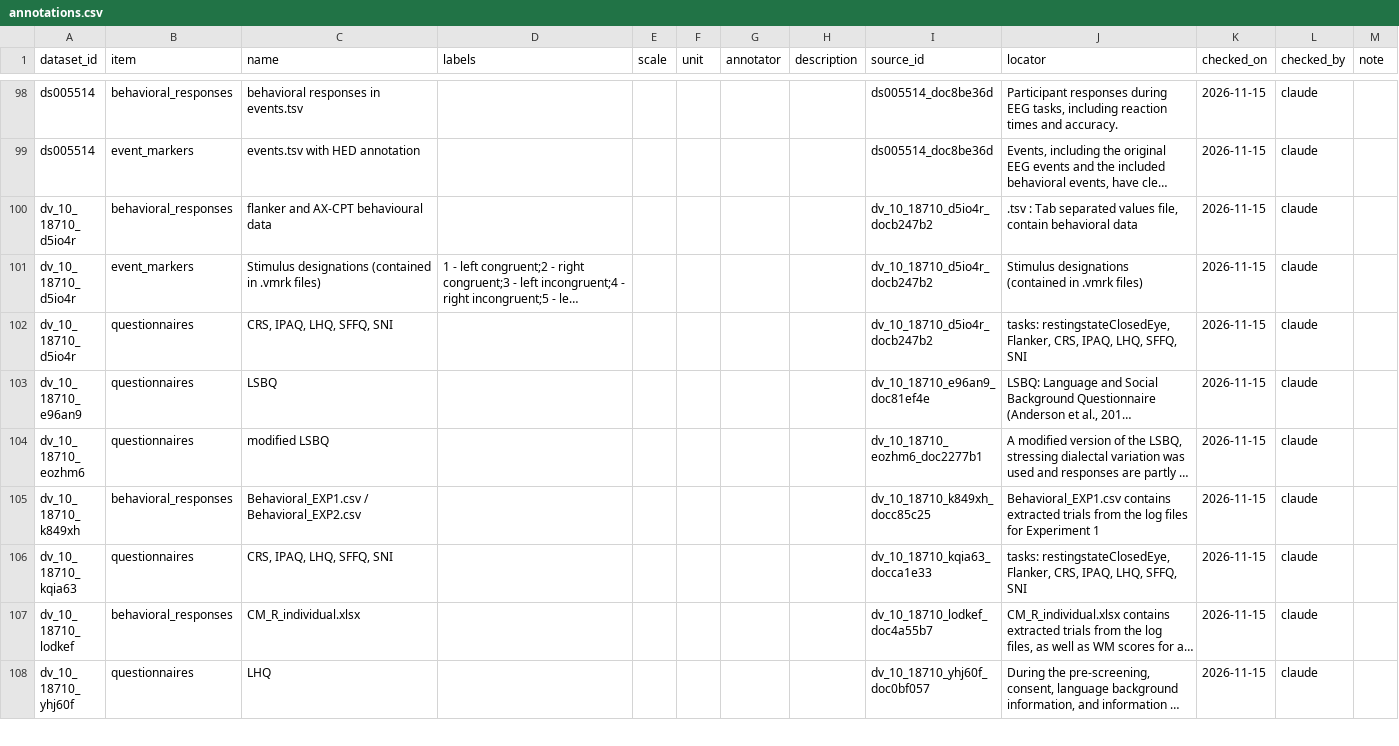
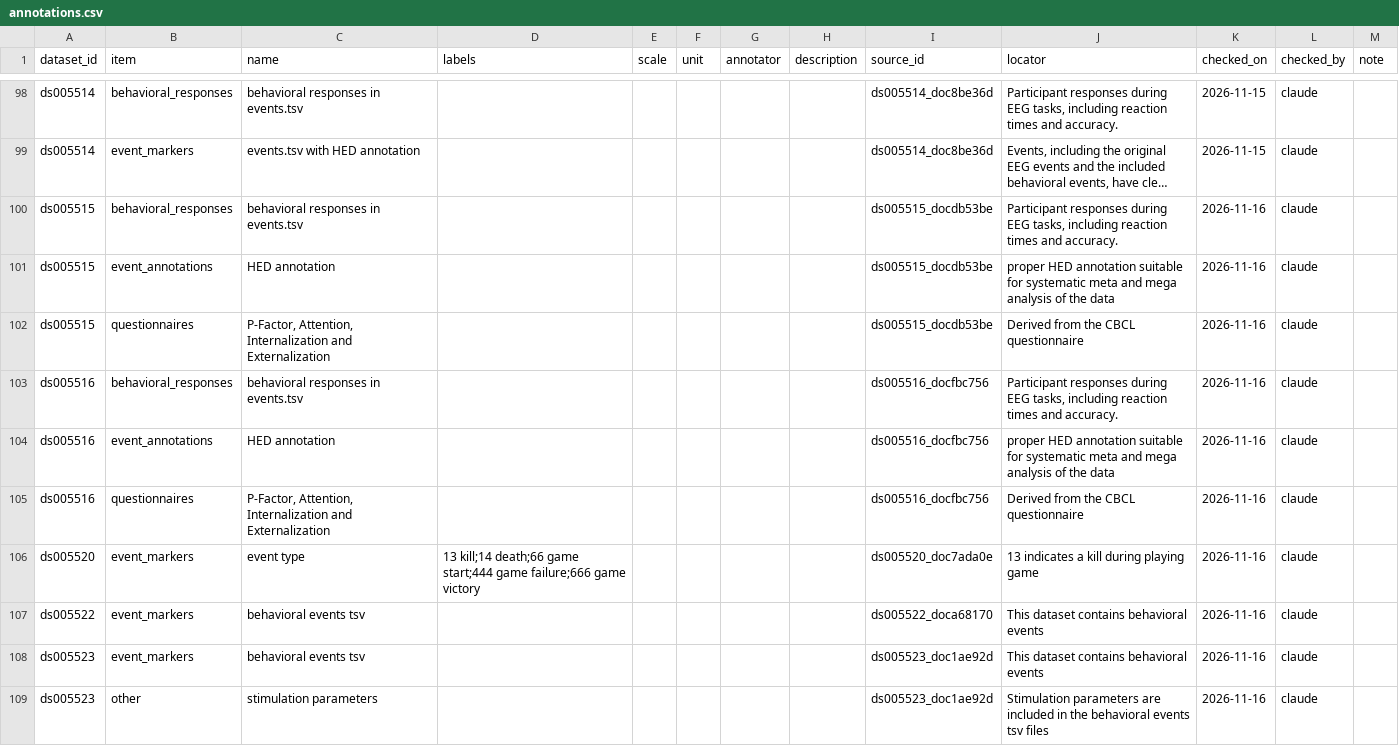
Before and after one commit to itoten/eeg_dataset_db, a CSV file: data/annotations.csv, drawn as a sheet; only a part is shown, gaps mark what is left out; the shorter side is filled out with more unchanged rows; long unchanged cells end in …; the diff covers the shown part only; the diff names each change by its address in the sheet, - before the commit and + after, or states it on an @@ line.

```diff
--- a/data/annotations.csv
+++ b/data/annotations.csv
+row 100: ds005515 | behavioral_responses | behavioral responses in events.tsv |  |  |  |  |  | ds005515_docdb53be | Participant responses during EEG tasks, including reaction times and accuracy. | 2026-11-16 | claude
+row 101: ds005515 | event_annotations | HED annotation |  |  |  |  |  | ds005515_docdb53be | proper HED annotation suitable for systematic meta and mega analysis of the data | 2026-11-16 | claude
+row 102: ds005515 | questionnaires | P-Factor, Attention, Internalization and Externalization |  |  |  |  |  | ds005515_docdb53be | Derived from the CBCL questionnaire | 2026-11-16 | claude
+row 103: ds005516 | behavioral_responses | behavioral responses in events.tsv |  |  |  |  |  | ds005516_docfbc756 | Participant responses during EEG tasks, including reaction times and accuracy. | 2026-11-16 | claude
+row 104: ds005516 | event_annotations | HED annotation |  |  |  |  |  | ds005516_docfbc756 | proper HED annotation suitable for systematic meta and mega analysis of the data | 2026-11-16 | claude
+row 105: ds005516 | questionnaires | P-Factor, Attention, Internalization and Externalization |  |  |  |  |  | ds005516_docfbc756 | Derived from the CBCL questionnaire | 2026-11-16 | claude
+row 106: ds005520 | event_markers | event type | 13 kill;14 death;66 game start;444 game failure;666 game victory |  |  |  |  | ds005520_doc7ada0e | 13 indicates a kill during playing game | 2026-11-16 | claude
+row 107: ds005522 | event_markers | behavioral events tsv |  |  |  |  |  | ds005522_doca68170 | This dataset contains behavioral events | 2026-11-16 | claude
+row 108: ds005523 | event_markers | behavioral events tsv |  |  |  |  |  | ds005523_doc1ae92d | This dataset contains behavioral events | 2026-11-16 | claude
+row 109: ds005523 | other | stimulation parameters |  |  |  |  |  | ds005523_doc1ae92d | Stimulation parameters are included in the behavioral events tsv files | 2026-11-16 | claude
```
Also changed, not shown: 10 added rows elsewhere in this file, data/dataset_sources.csv, data/quality_info.csv, 9 other files.
